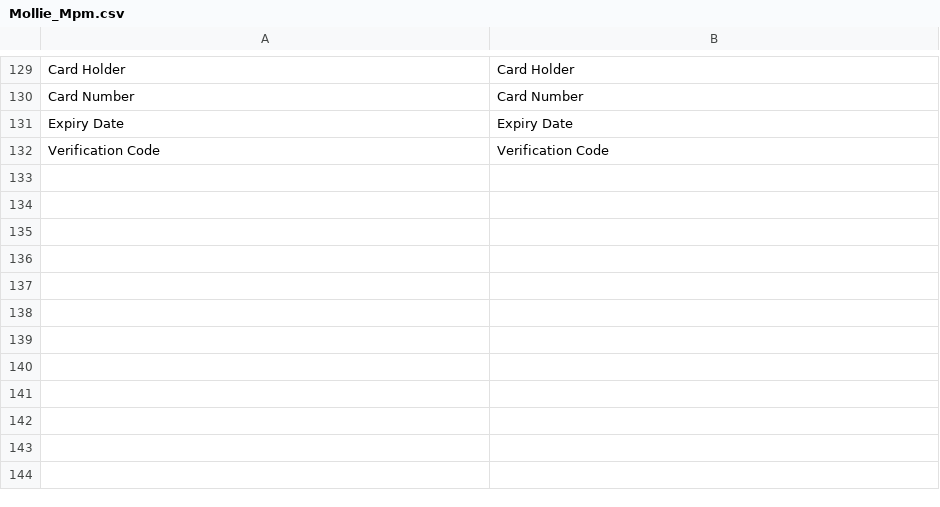
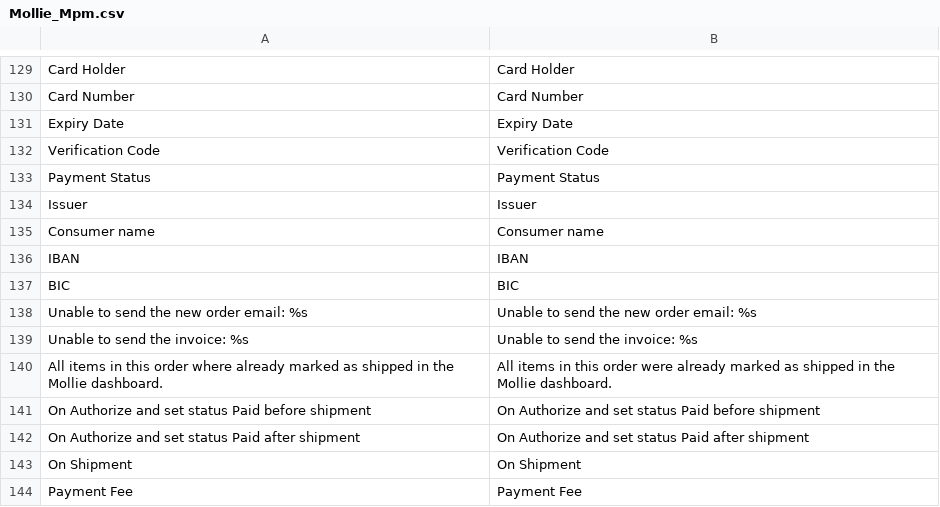
Before and after one commit to mollie/Magento, a CSV file: app/locale/en_US/Mollie_Mpm.csv, drawn as a sheet; only a part is shown, gaps mark what is left out; the diff names each change by its address in the sheet, - before the commit and + after, or states it on an @@ line.

```diff
--- a/app/locale/en_US/Mollie_Mpm.csv
+++ b/app/locale/en_US/Mollie_Mpm.csv
+row 133: Payment Status | Payment Status
+row 134: Issuer | Issuer
+row 135: Consumer name | Consumer name
+row 136: IBAN | IBAN
+row 137: BIC | BIC
+row 138: Unable to send the new order email: %s | Unable to send the new order email: %s
+row 139: Unable to send the invoice: %s | Unable to send the invoice: %s
+row 140: All items in this order where already marked as shipped in the Mollie dashboard. | All items in this order were already marked as shipped in the Mollie dashboard.
+row 141: On Authorize and set status Paid before shipment | On Authorize and set status Paid before shipment
+row 142: On Authorize and set status Paid after shipment | On Authorize and set status Paid after shipment
+row 143: On Shipment | On Shipment
+row 144: Payment Fee | Payment Fee
```
Also changed, not shown: app/locale/de_DE/Mollie_Mpm.csv, app/locale/es_ES/Mollie_Mpm.csv, 12 other files.
